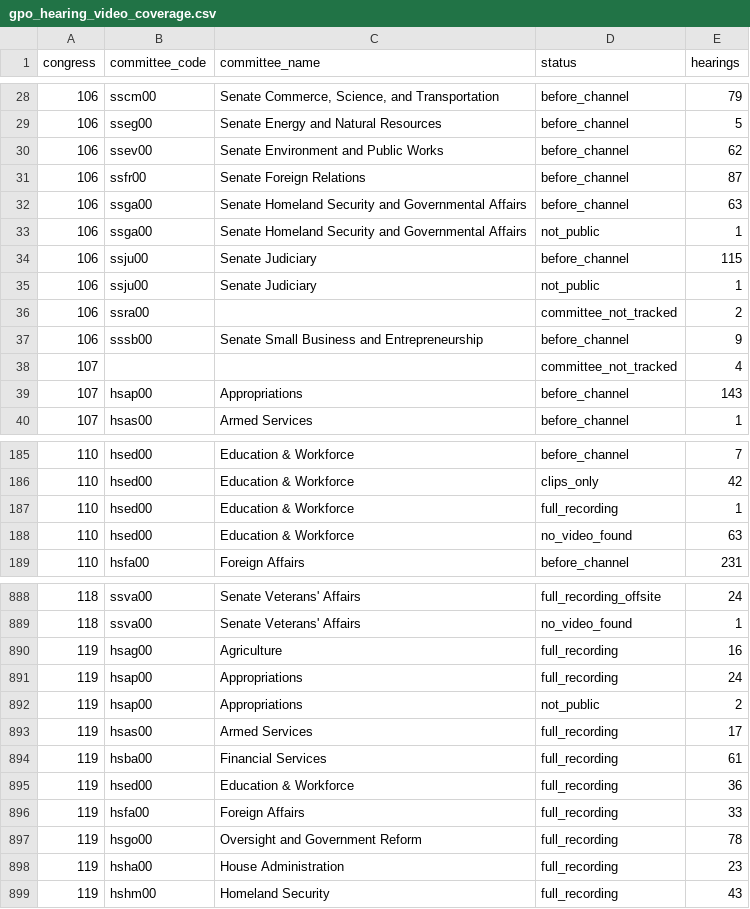
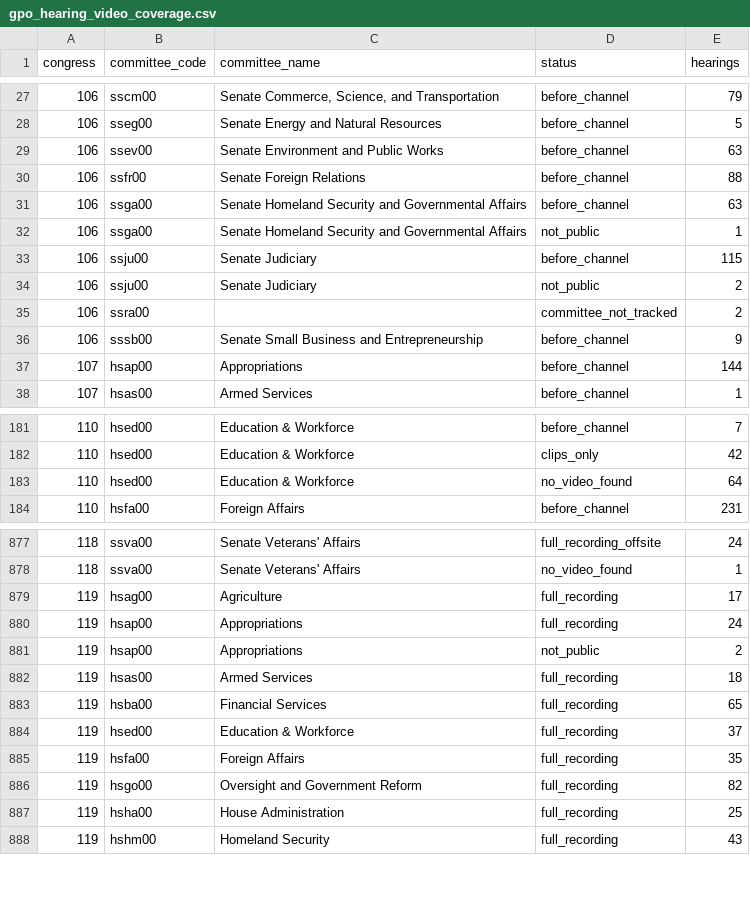
Before and after one commit to civictechdc/congressional-tech, a CSV file: apps/committee_youtube/data/gpo_hearing_video_coverage.csv, drawn as a sheet; only a part is shown, gaps mark what is left out; the diff covers the shown part only.

```diff
--- a/apps/committee_youtube/data/gpo_hearing_video_coverage.csv
+++ b/apps/committee_youtube/data/gpo_hearing_video_coverage.csv
@@ -29,4 +28,4 @@ congress,committee_code,committee_name,status,hearings
 106,sseg00,Senate Energy and Natural Resources,before_channel,5
-106,ssev00,Senate Environment and Public Works,before_channel,62
-106,ssfr00,Senate Foreign Relations,before_channel,87
+106,ssev00,Senate Environment and Public Works,before_channel,63
+106,ssfr00,Senate Foreign Relations,before_channel,88
 106,ssga00,Senate Homeland Security and Governmental Affairs,before_channel,63
@@ -34,7 +33,6 @@ congress,committee_code,committee_name,status,hearings
 106,ssju00,Senate Judiciary,before_channel,115
-106,ssju00,Senate Judiciary,not_public,1
+106,ssju00,Senate Judiciary,not_public,2
 106,ssra00,,committee_not_tracked,2
 106,sssb00,Senate Small Business and Entrepreneurship,before_channel,9
-107,,,committee_not_tracked,4
-107,hsap00,Appropriations,before_channel,143
+107,hsap00,Appropriations,before_channel,144
 107,hsas00,Armed Services,before_channel,1
@@ -186,4 +182,3 @@ congress,committee_code,committee_name,status,hearings
 110,hsed00,Education & Workforce,clips_only,42
-110,hsed00,Education & Workforce,full_recording,1
-110,hsed00,Education & Workforce,no_video_found,63
+110,hsed00,Education & Workforce,no_video_found,64
 110,hsfa00,Foreign Affairs,before_channel,231
@@ -889,11 +878,11 @@ congress,committee_code,committee_name,status,hearings
 118,ssva00,Senate Veterans' Affairs,no_video_found,1
-119,hsag00,Agriculture,full_recording,16
+119,hsag00,Agriculture,full_recording,17
 119,hsap00,Appropriations,full_recording,24
 119,hsap00,Appropriations,not_public,2
-119,hsas00,Armed Services,full_recording,17
-119,hsba00,Financial Services,full_recording,61
-119,hsed00,Education & Workforce,full_recording,36
-119,hsfa00,Foreign Affairs,full_recording,33
-119,hsgo00,Oversight and Government Reform,full_recording,78
-119,hsha00,House Administration,full_recording,23
+119,hsas00,Armed Services,full_recording,18
+119,hsba00,Financial Services,full_recording,65
+119,hsed00,Education & Workforce,full_recording,37
+119,hsfa00,Foreign Affairs,full_recording,35
+119,hsgo00,Oversight and Government Reform,full_recording,82
+119,hsha00,House Administration,full_recording,25
 119,hshm00,Homeland Security,full_recording,43
```
Also changed, not shown: 4 added rows, 12 removed rows and 41 edited cells elsewhere in this file, 2 other files.
